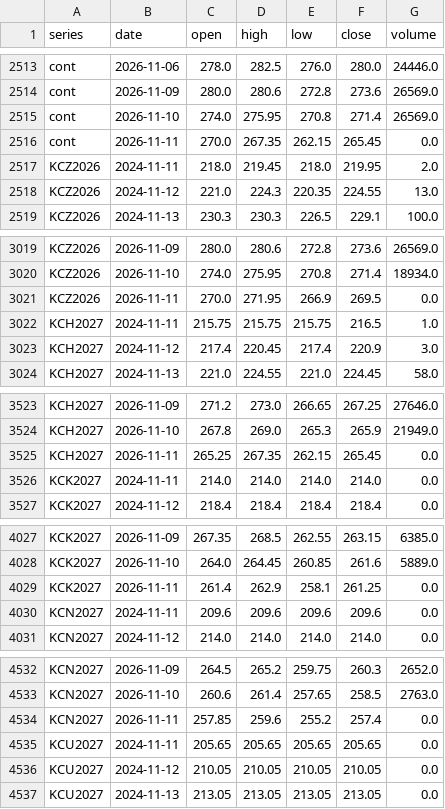
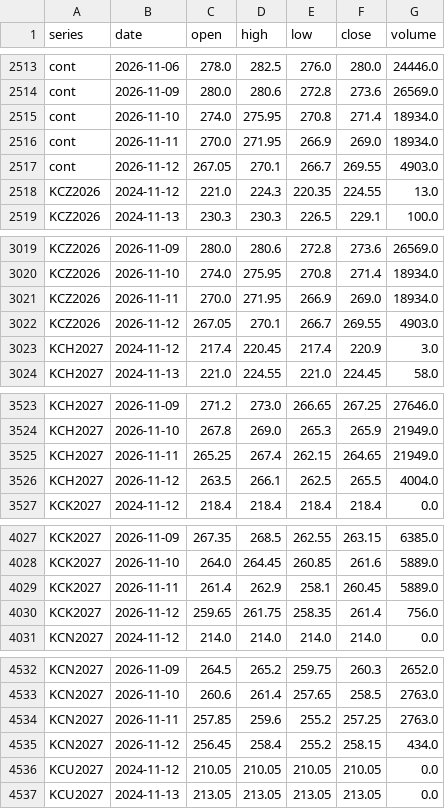
Before and after one commit to BMR-Com/Brazil--trade, a CSV file: data/ohlc/KC.csv, drawn as a sheet; only a part is shown, gaps mark what is left out; the diff covers the shown part only.

```diff
--- a/data/ohlc/KC.csv
+++ b/data/ohlc/KC.csv
@@ -2514,5 +2514,5 @@ cont,2026-11-06,278.0,282.5,276.0,280.0,24446.0
 cont,2026-11-09,280.0,280.6,272.8,273.6,26569.0
-cont,2026-11-10,274.0,275.95,270.8,271.4,26569.0
-cont,2026-11-11,270.0,267.35,262.15,265.45,0.0
-KCZ2026,2024-11-11,218.0,219.45,218.0,219.95,2.0
+cont,2026-11-10,274.0,275.95,270.8,271.4,18934.0
+cont,2026-11-11,270.0,271.95,266.9,269.0,18934.0
+cont,2026-11-12,267.05,270.1,266.7,269.55,4903.0
 KCZ2026,2024-11-12,221.0,224.3,220.35,224.55,13.0
@@ -3020,4 +3020,4 @@ KCZ2026,2026-11-09,280.0,280.6,272.8,273.6,26569.0
 KCZ2026,2026-11-10,274.0,275.95,270.8,271.4,18934.0
-KCZ2026,2026-11-11,270.0,271.95,266.9,269.5,0.0
-KCH2027,2024-11-11,215.75,215.75,215.75,216.5,1.0
+KCZ2026,2026-11-11,270.0,271.95,266.9,269.0,18934.0
+KCZ2026,2026-11-12,267.05,270.1,266.7,269.55,4903.0
 KCH2027,2024-11-12,217.4,220.45,217.4,220.9,3.0
@@ -3524,4 +3524,4 @@ KCH2027,2026-11-09,271.2,273.0,266.65,267.25,27646.0
 KCH2027,2026-11-10,267.8,269.0,265.3,265.9,21949.0
-KCH2027,2026-11-11,265.25,267.35,262.15,265.45,0.0
-KCK2027,2024-11-11,214.0,214.0,214.0,214.0,0.0
+KCH2027,2026-11-11,265.25,267.4,262.15,264.65,21949.0
+KCH2027,2026-11-12,263.5,266.1,262.5,265.5,4004.0
 KCK2027,2024-11-12,218.4,218.4,218.4,218.4,0.0
@@ -4028,4 +4028,4 @@ KCK2027,2026-11-09,267.35,268.5,262.55,263.15,6385.0
 KCK2027,2026-11-10,264.0,264.45,260.85,261.6,5889.0
-KCK2027,2026-11-11,261.4,262.9,258.1,261.25,0.0
-KCN2027,2024-11-11,209.6,209.6,209.6,209.6,0.0
+KCK2027,2026-11-11,261.4,262.9,258.1,260.45,5889.0
+KCK2027,2026-11-12,259.65,261.75,258.35,261.4,756.0
 KCN2027,2024-11-12,214.0,214.0,214.0,214.0,0.0
@@ -4533,4 +4533,4 @@ KCN2027,2026-11-09,264.5,265.2,259.75,260.3,2652.0
 KCN2027,2026-11-10,260.6,261.4,257.65,258.5,2763.0
-KCN2027,2026-11-11,257.85,259.6,255.2,257.4,0.0
-KCU2027,2024-11-11,205.65,205.65,205.65,205.65,0.0
+KCN2027,2026-11-11,257.85,259.6,255.2,257.25,2763.0
+KCN2027,2026-11-12,256.45,258.4,255.2,258.15,434.0
 KCU2027,2024-11-12,210.05,210.05,210.05,210.05,0.0
```
Also changed, not shown: 2 added rows and 4 edited cells elsewhere in this file, data/ohlc/CC.csv, data/ohlc/CT.csv, 19 other files.
